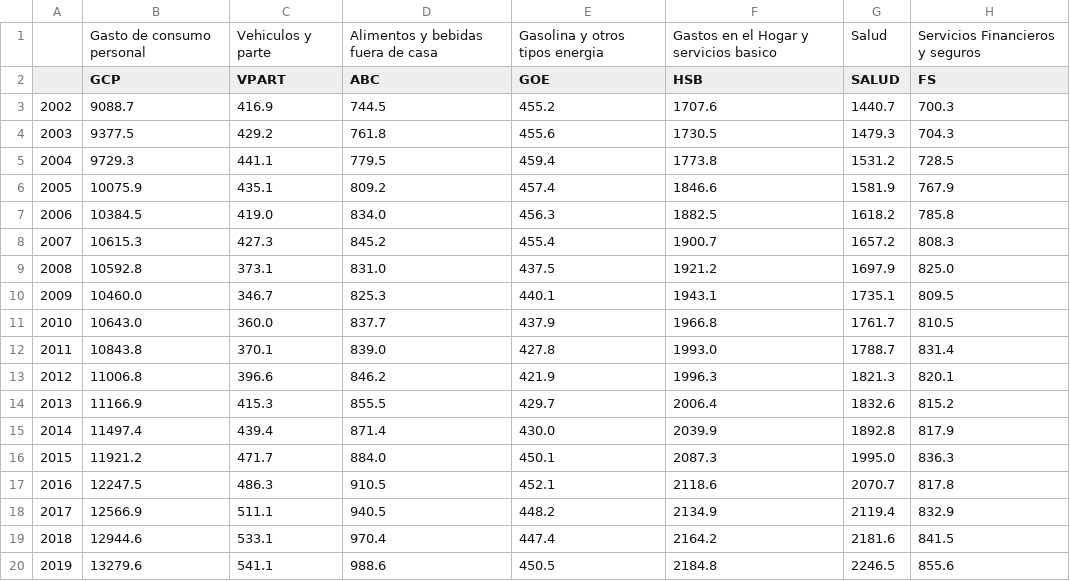
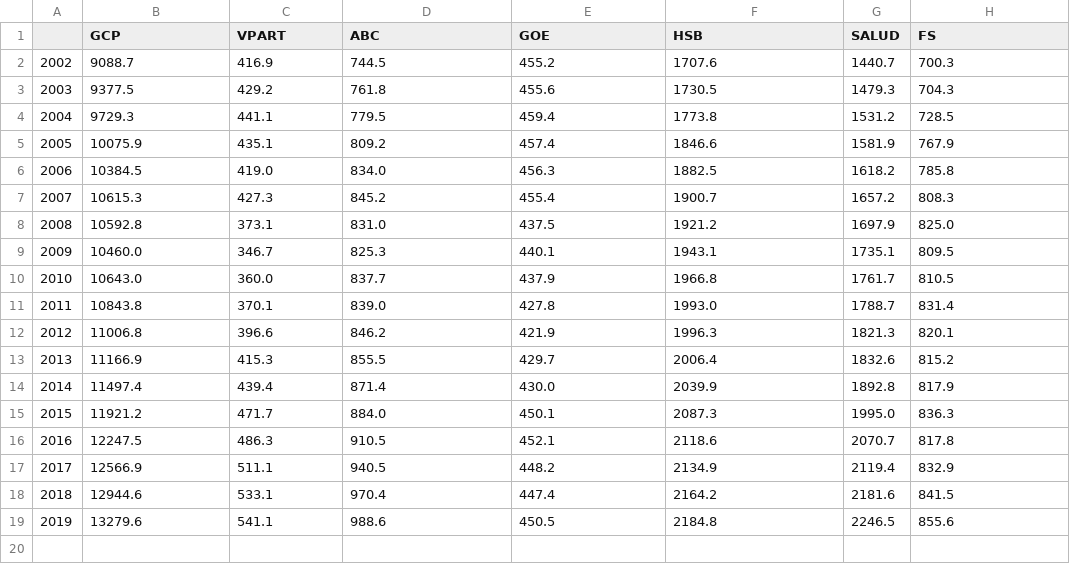
Before and after one commit to moraleseconomia/Modulo2_uni, a CSV file: ejercicio_1_data/Consumo_personal.csv, drawn as a sheet; the diff names each change by its address in the sheet, - before the commit and + after, or states it on an @@ line.

Commit message:
Update Consumo_personal.csv

```diff
--- a/ejercicio_1_data/Consumo_personal.csv
+++ b/ejercicio_1_data/Consumo_personal.csv
-row 1:  | Gasto de consumo personal | Vehiculos y parte | Alimentos y bebidas fuera de casa | Gasolina y otros tipos energia | Gastos en el Hogar y servicios basico | Salud | Servicios Financieros y seguros
```
